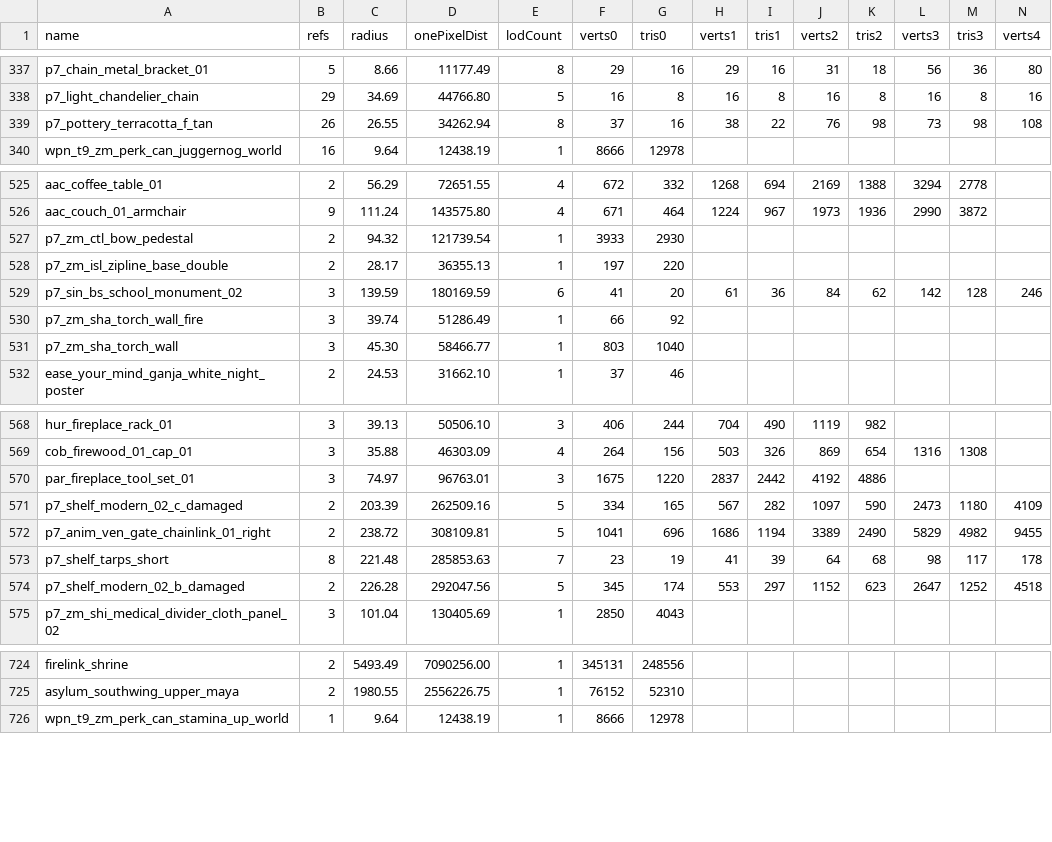
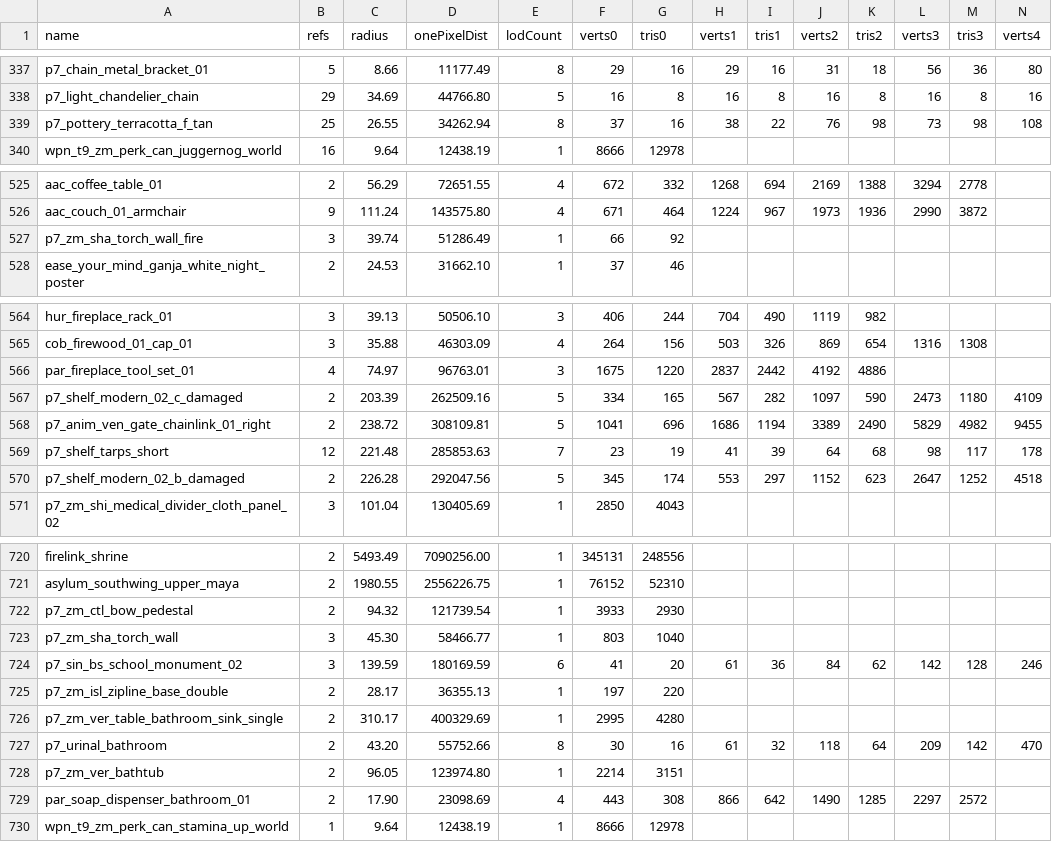
Before and after one commit to Sheyzon/COD_BO3_Modtools-Undead_Asylum, a CSV file: usermaps/zm_jans_haven/zone_source/all/assetinfo/zm_jans_haven_xmodel.csv, drawn as a sheet; only a part is shown, gaps mark what is left out; addresses are those after the commit; rows hold the shown columns only; the diff covers the shown part only; the diff names each change by its address in the sheet, - before the commit and + after, or states it on an @@ line.

```diff
--- a/usermaps/zm_jans_haven/zone_source/all/assetinfo/zm_jans_haven_xmodel.csv
+++ b/usermaps/zm_jans_haven/zone_source/all/assetinfo/zm_jans_haven_xmodel.csv
-B339 (refs): 26
+B339 (refs): 25
-B566 (refs): 3
+B566 (refs): 4
-B569 (refs): 8
+B569 (refs): 12
@@ row 527 moved to row 722: p7_zm_ctl_bow_pedestal @@
@@ row 531 moved to row 723: p7_zm_sha_torch_wall @@
@@ row 529 moved to row 724: p7_sin_bs_school_monument_02 @@
@@ row 528 moved to row 725: p7_zm_isl_zipline_base_double @@
+row 726: p7_zm_ver_table_bathroom_sink_single | 2 | 310.17 | 400329.69 | 1 | 2995 | 4280
+row 727: p7_urinal_bathroom | 2 | 43.20 | 55752.66 | 8 | 30 | 16 | 61 | 32 | 118 | 64 | 209 | 142 | 470
+row 728: p7_zm_ver_bathtub | 2 | 96.05 | 123974.80 | 1 | 2214 | 3151
+row 729: par_soap_dispenser_bathroom_01 | 2 | 17.90 | 23098.69 | 4 | 443 | 308 | 866 | 642 | 1490 | 1285 | 2297 | 2572
```
Also changed, not shown: 3 edited cells elsewhere in this file, usermaps/zm_jans_haven/zone_source/all/assetinfo/zm_jans_haven_bulletreport.csv, usermaps/zm_jans_haven/zone_source/all/assetinfo/zm_jans_haven_poolinfo.csv, 17 other files.
